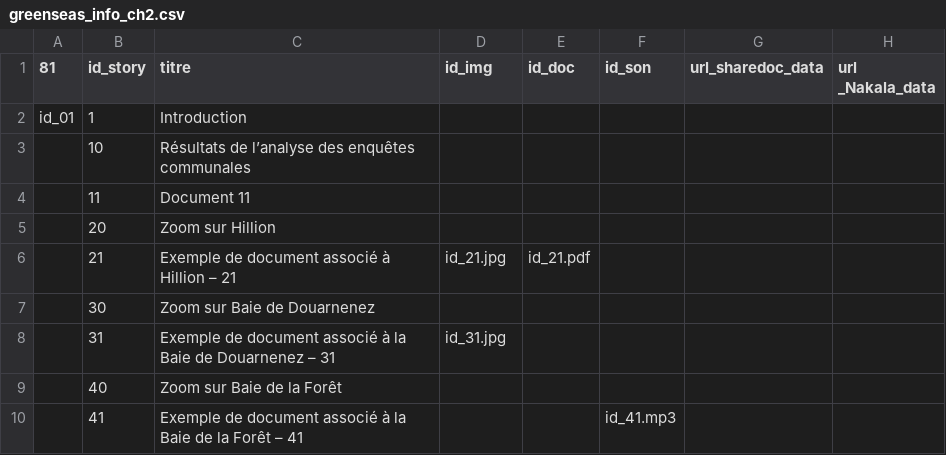
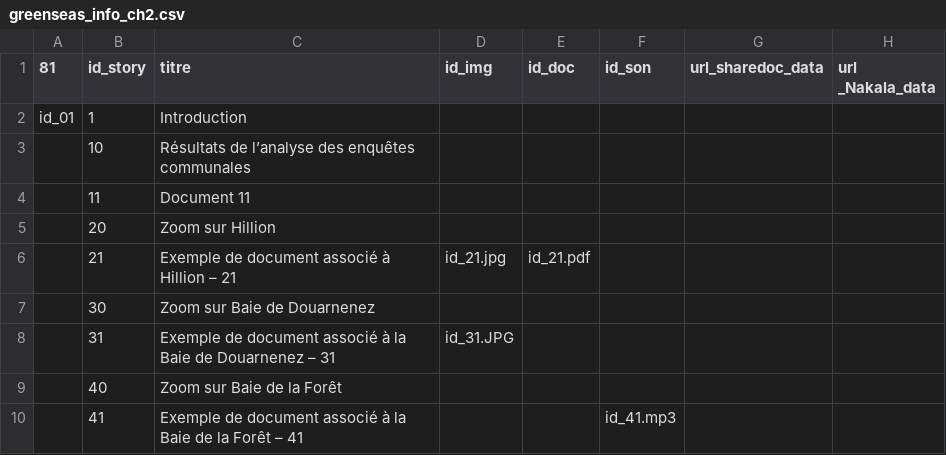
Before and after one commit to geosas/storymap-greenseas, a CSV file: stories/greenseas_ch2/greenseas_info_ch2.csv, drawn as a sheet; only a part is shown; the diff names each change by its address in the sheet, - before the commit and + after, or states it on an @@ line.

Commit message:
Fix id img to ch2

```diff
--- a/stories/greenseas_ch2/greenseas_info_ch2.csv
+++ b/stories/greenseas_ch2/greenseas_info_ch2.csv
-D8 (id_img): id_31.jpg
+D8 (id_img): id_31.JPG
```
